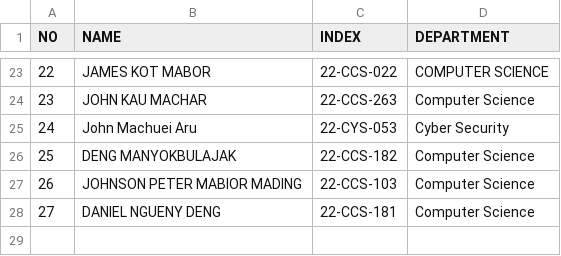
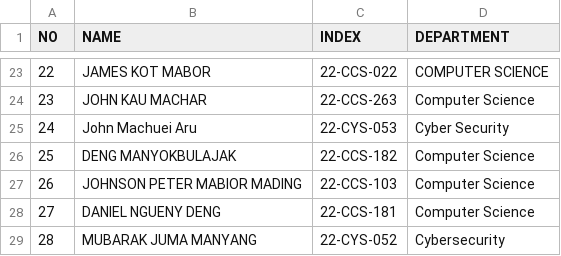
Before and after one commit to 1q2w-debug/OSP_Regular_2026, a CSV file: students.csv, drawn as a sheet; only a part is shown, gaps mark what is left out.

Commit message:
add-Mubarak Juma Manyang

```diff
--- a/students.csv
+++ b/students.csv
@@ -28 +28,2 @@ NO,NAME,INDEX,DEPARTMENT
 27,DANIEL NGUENY DENG,22-CCS-181,Computer Science
+28,MUBARAK JUMA MANYANG,22-CYS-052,Cybersecurity
```
